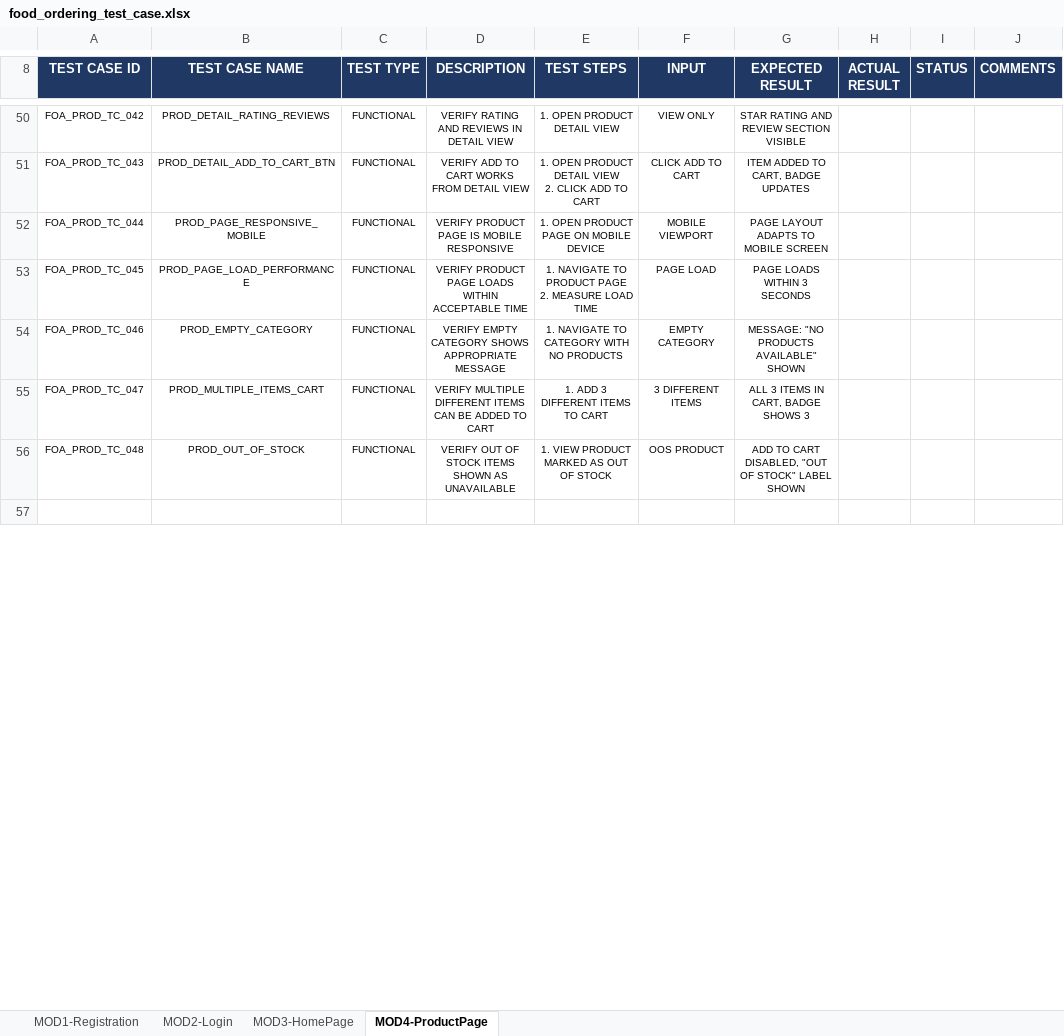
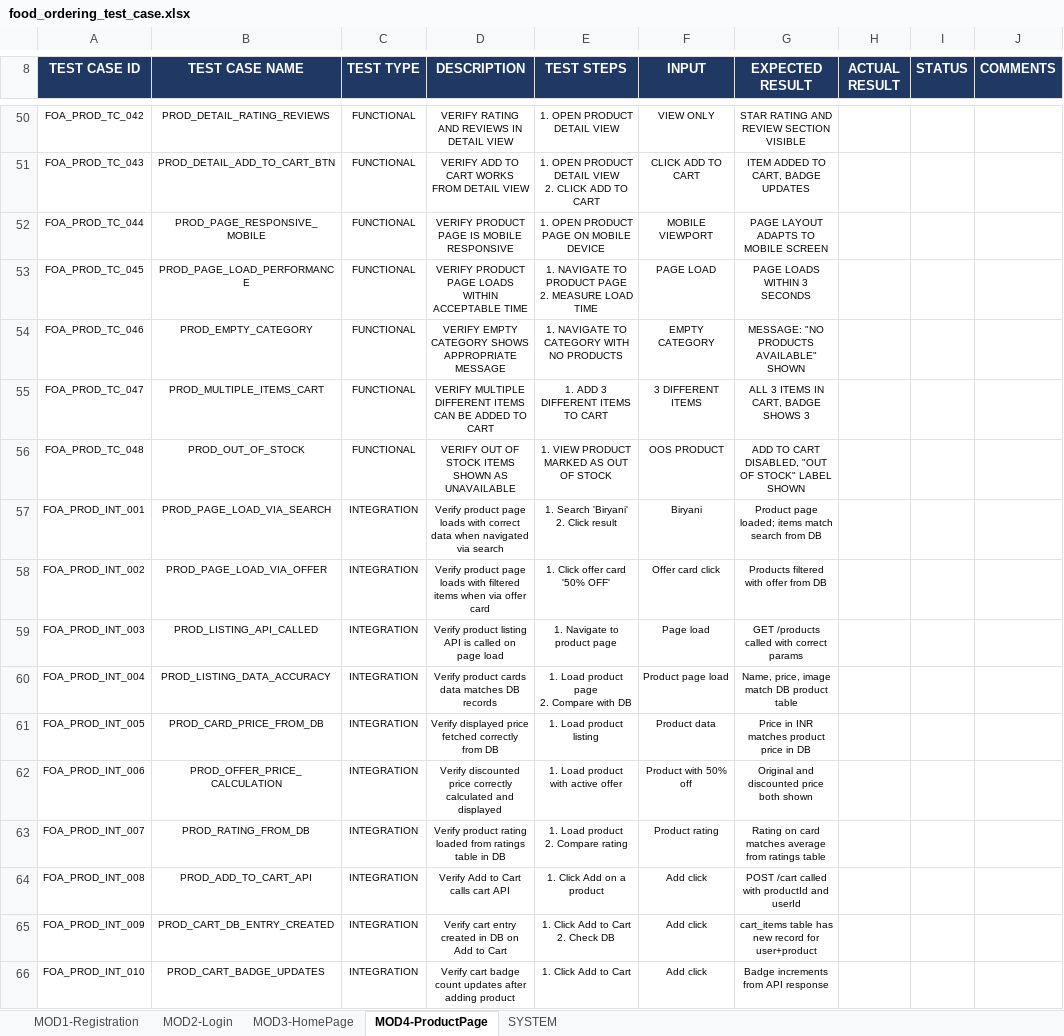
Before and after one commit to nakulkalra/Capgemini-testing, an Excel workbook: food_ordering_test_case.xlsx, sheet MOD4-ProductPage, drawn as a sheet; only a part is shown, gaps mark what is left out; the shorter side is filled out with more unchanged rows; values as stored, in another font and other column widths than the file's, no borders; table styles not drawn; ↵ is a line break in a cell; the diff covers the shown part only; the diff names each change by its address in the sheet, - before the commit and + after, or states it on an @@ line.

```diff
--- a/food_ordering_test_case.xlsx (sheet MOD4-ProductPage)
+++ b/food_ordering_test_case.xlsx (sheet MOD4-ProductPage)
+sheet tab: SYSTEM
+row 57: FOA_PROD_INT_001 | PROD_PAGE_LOAD_VIA_SEARCH | INTEGRATION | Verify product page loads with correct data when navigated via search | 1. Search 'Biryani' ↵ 2. Click result | Biryani | Product page loaded; items match search from DB
+row 58: FOA_PROD_INT_002 | PROD_PAGE_LOAD_VIA_OFFER | INTEGRATION | Verify product page loads with filtered items when via offer card | 1. Click offer card '50% OFF' | Offer card click | Products filtered with offer from DB
+row 59: FOA_PROD_INT_003 | PROD_LISTING_API_CALLED | INTEGRATION | Verify product listing API is called on page load | 1. Navigate to product page | Page load | GET /products called with correct params
+row 60: FOA_PROD_INT_004 | PROD_LISTING_DATA_ACCURACY | INTEGRATION | Verify product cards data matches DB records | 1. Load product page ↵ 2. Compare with DB | Product page load | Name, price, image match DB product table
+row 61: FOA_PROD_INT_005 | PROD_CARD_PRICE_FROM_DB | INTEGRATION | Verify displayed price fetched correctly from DB | 1. Load product listing | Product data | Price in INR matches product price in DB
+row 62: FOA_PROD_INT_006 | PROD_OFFER_PRICE_CALCULATION | INTEGRATION | Verify discounted price correctly calculated and displayed | 1. Load product with active offer | Product with 50% off | Original and discounted price both shown
+row 63: FOA_PROD_INT_007 | PROD_RATING_FROM_DB | INTEGRATION | Verify product rating loaded from ratings table in DB | 1. Load product ↵ 2. Compare rating | Product rating | Rating on card matches average from ratings table
+row 64: FOA_PROD_INT_008 | PROD_ADD_TO_CART_API | INTEGRATION | Verify Add to Cart calls cart API | 1. Click Add on a product | Add click | POST /cart called with productId and userId
+row 65: FOA_PROD_INT_009 | PROD_CART_DB_ENTRY_CREATED | INTEGRATION | Verify cart entry created in DB on Add to Cart | 1. Click Add to Cart ↵ 2. Check DB | Add click | cart_items table has new record for user+product
+row 66: FOA_PROD_INT_010 | PROD_CART_BADGE_UPDATES | INTEGRATION | Verify cart badge count updates after adding product | 1. Click Add to Cart | Add click | Badge increments from API response
```
Also changed, not shown: 41 added rows, 2 edited cells and cell formats elsewhere in this sheet, sheet MOD2-Login, sheet MOD1-Registration, sheet MOD3-HomePage.
